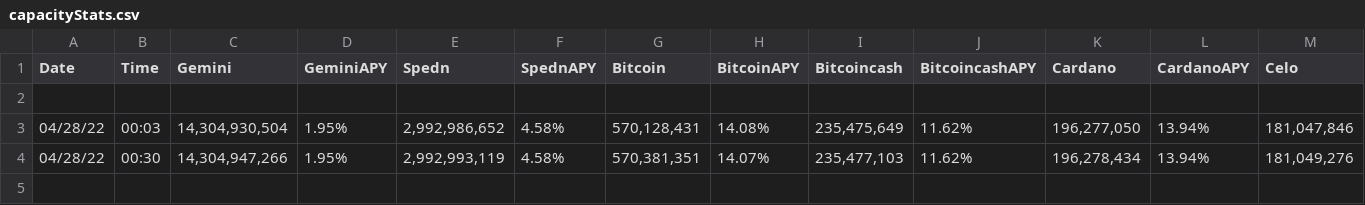
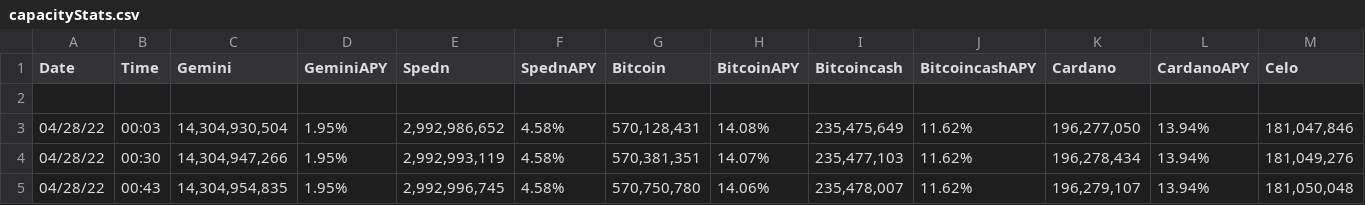
Before and after one commit to alexbodian/CapacityTwitterBot, a CSV file: capacityStats.csv, drawn as a sheet; only a part is shown; rows hold the shown columns only; the diff names each change by its address in the sheet, - before the commit and + after, or states it on an @@ line.

```diff
--- a/capacityStats.csv
+++ b/capacityStats.csv
+row 5: 04/28/22 | 00:43 | 14,304,954,835 | 1.95% | 2,992,996,745 | 4.58% | 570,750,780 | 14.06% | 235,478,007 | 11.62% | 196,279,107 | 13.94% | 181,050,048
```
Also changed, not shown: 2 other files.
